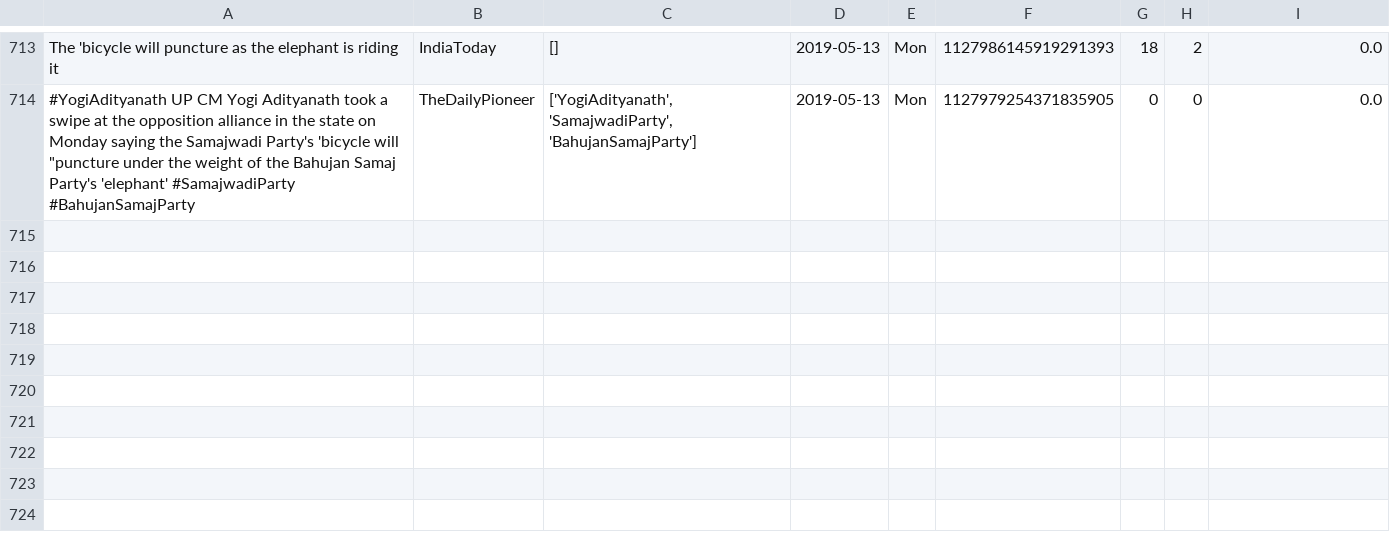
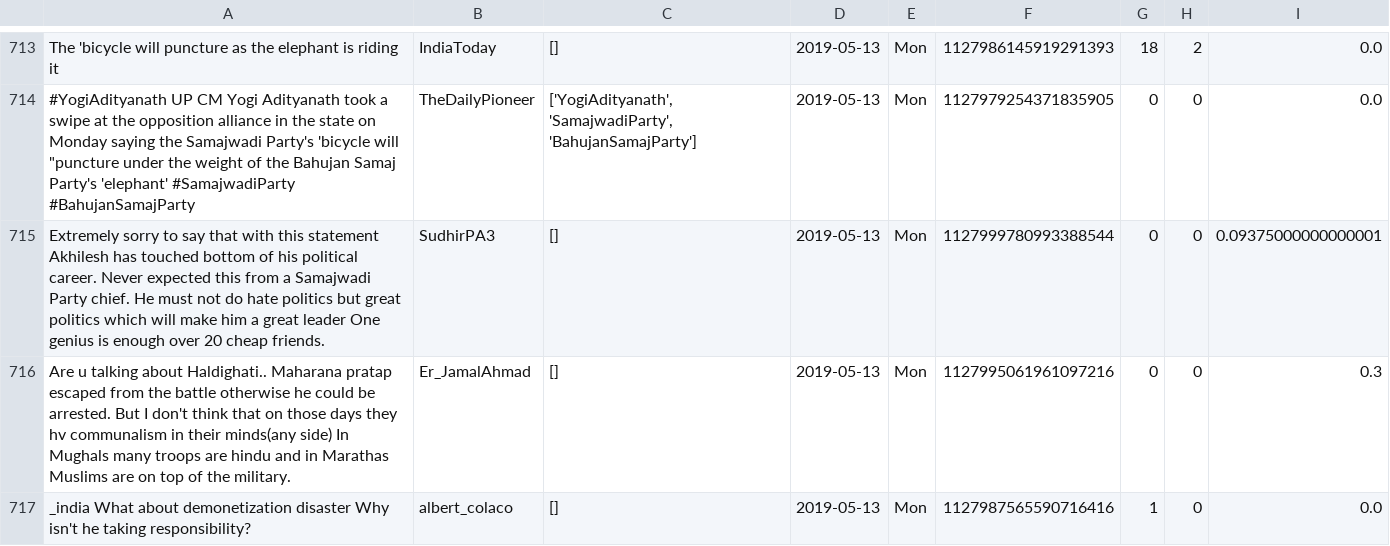
Before and after one commit to itsDevhere/DataRepo, a CSV file: Samajwadi_cleaned.csv, drawn as a sheet; only a part is shown, gaps mark what is left out; the diff names each change by its address in the sheet, - before the commit and + after, or states it on an @@ line.

```diff
--- a/Samajwadi_cleaned.csv
+++ b/Samajwadi_cleaned.csv
+row 715: Extremely sorry to say that with this statement Akhilesh has touched bottom of his political career. Never expected this from a Samajwadi Party chief. He must not do hate politics but great politics which will make him a great leader One genius is enough over 20 cheap friends. | SudhirPA3 | [] | 2019-05-13 | Mon | 1127999780993388544 | 0 | 0 | 0.09375000000000001
+row 716: Are u talking about Haldighati.. Maharana pratap escaped from the battle otherwise he could be arrested. But I don't think that on those days they hv communalism in their minds(any side) In Mughals many troops are hindu and in Marathas Muslims are on top of the military. | Er_JamalAhmad | [] | 2019-05-13 | Mon | 1127995061961097216 | 0 | 0 | 0.3
+row 717: _india What about demonetization disaster Why isn't he taking responsibility? | albert_colaco | [] | 2019-05-13 | Mon | 1127987565590716416 | 1 | 0 | 0.0
```
Also changed, not shown: CPIM_cleaned.csv, RJD_cleaned.csv, 3 other files.
